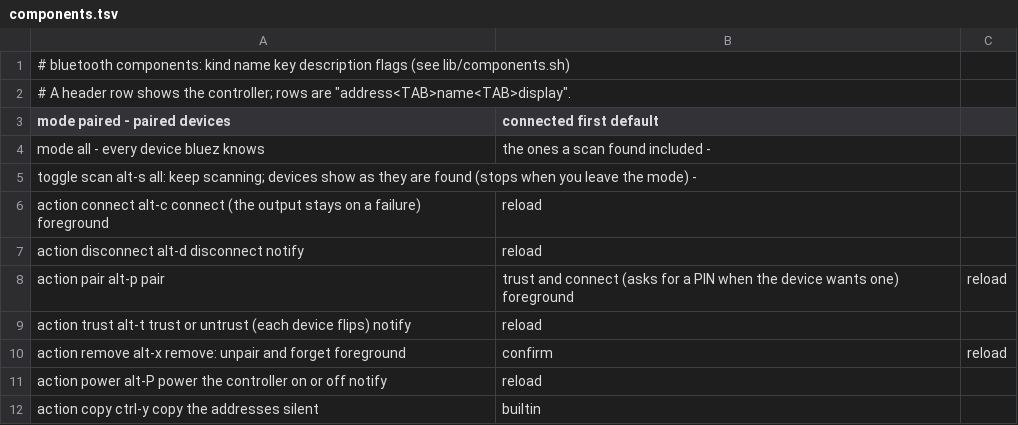
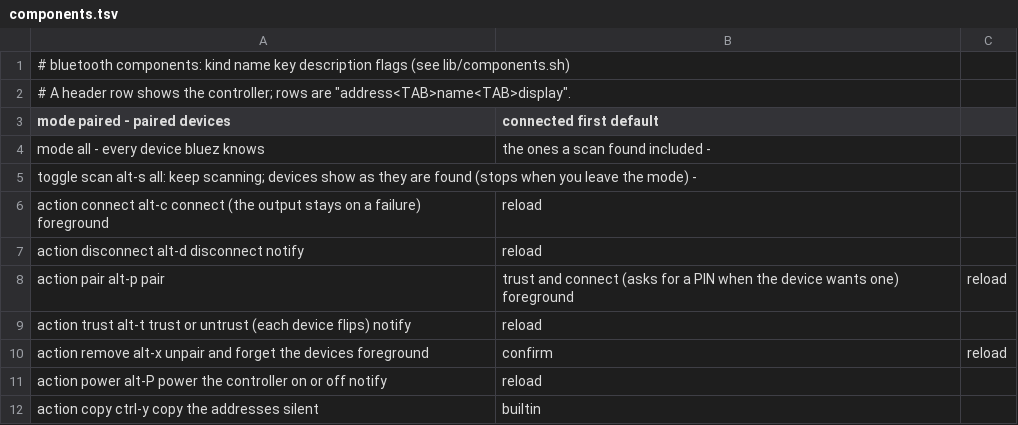
Before and after one commit to njhoffman/fzx, a TSV file: modules/bluetooth/components.tsv, drawn as a sheet.

```diff
--- a/modules/bluetooth/components.tsv
+++ b/modules/bluetooth/components.tsv
@@ -9,3 +9,3 @@ action  pair        alt-p   pair, trust and connect (asks for a PIN when the dev
 action  trust       alt-t   trust or untrust (each device flips)                               notify,reload
-action  remove      alt-x   remove: unpair and forget                                          foreground,confirm,reload
+action  remove      alt-x   unpair and forget the devices                                      foreground,confirm,reload
 action  power       alt-P   power the controller on or off                                     notify,reload
```
Also changed, not shown: modules/music/components.tsv, 7 other files.
